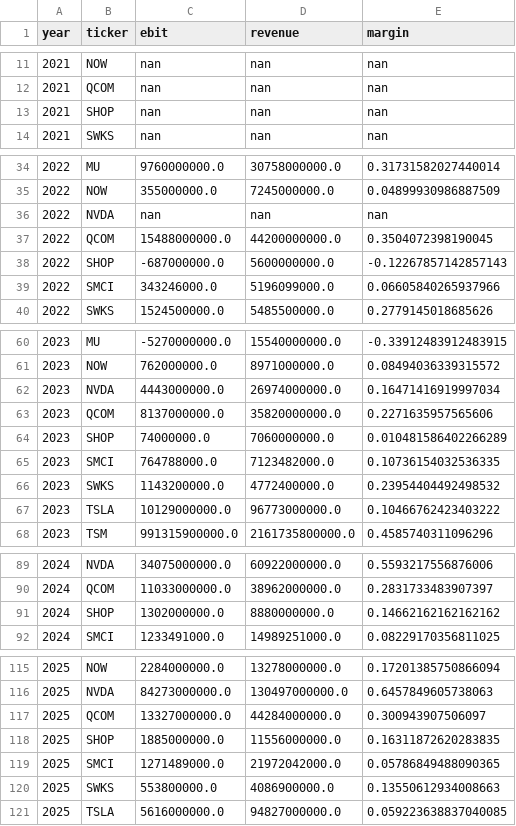
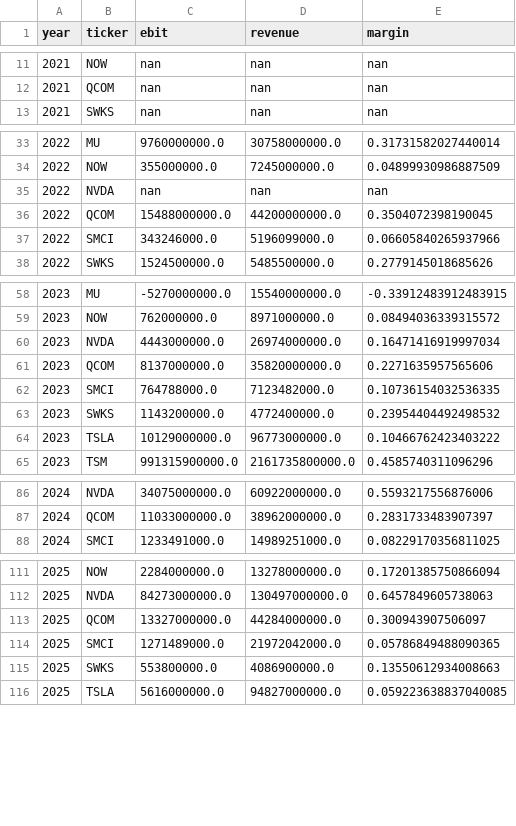
Before and after one commit to Valrivn/Quant, a CSV file: data/sector_ebit_history.csv, drawn as a sheet; only a part is shown, gaps mark what is left out; the diff names each change by its address in the sheet, - before the commit and + after, or states it on an @@ line.

```diff
--- a/data/sector_ebit_history.csv
+++ b/data/sector_ebit_history.csv
-row 13: 2021 | SHOP | nan | nan | nan
-row 38: 2022 | SHOP | -687000000.0 | 5600000000.0 | -0.12267857142857143
-row 64: 2023 | SHOP | 74000000.0 | 7060000000.0 | 0.010481586402266289
-row 91: 2024 | SHOP | 1302000000.0 | 8880000000.0 | 0.14662162162162162
-row 118: 2025 | SHOP | 1885000000.0 | 11556000000.0 | 0.16311872620283835
```
Also changed, not shown: 9 other files.
